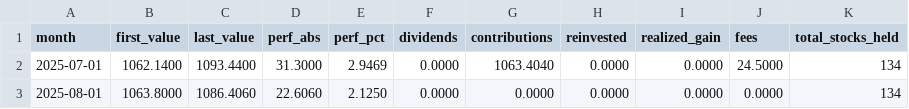
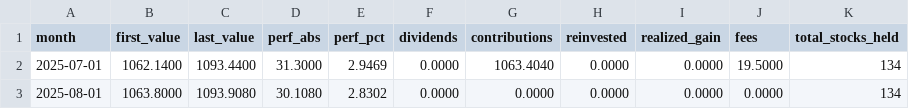
Before and after one commit to Sbampatomar/market_simulator, a CSV file: output/monthly_stats.csv, drawn as a sheet.

```diff
--- a/output/monthly_stats.csv
+++ b/output/monthly_stats.csv
@@ -1,3 +1,3 @@
 month,first_value,last_value,perf_abs,perf_pct,dividends,contributions,reinvested,realized_gain,fees,total_stocks_held
-2025-07-01,1062.1400,1093.4400,31.3000,2.9469,0.0000,1063.4040,0.0000,0.0000,24.5000,134
-2025-08-01,1063.8000,1086.4060,22.6060,2.1250,0.0000,0.0000,0.0000,0.0000,0.0000,134
+2025-07-01,1062.1400,1093.4400,31.3000,2.9469,0.0000,1063.4040,0.0000,0.0000,19.5000,134
+2025-08-01,1063.8000,1093.9080,30.1080,2.8302,0.0000,0.0000,0.0000,0.0000,0.0000,134
```
Also changed, not shown: data/ENG.MC.csv, output/daily_portfolio.csv, 25 other files.
